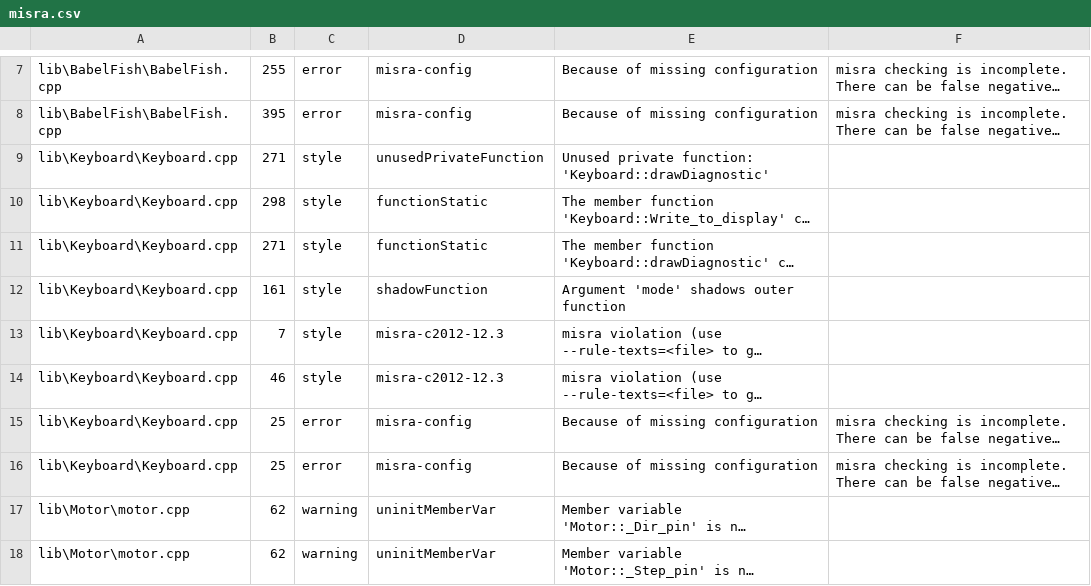
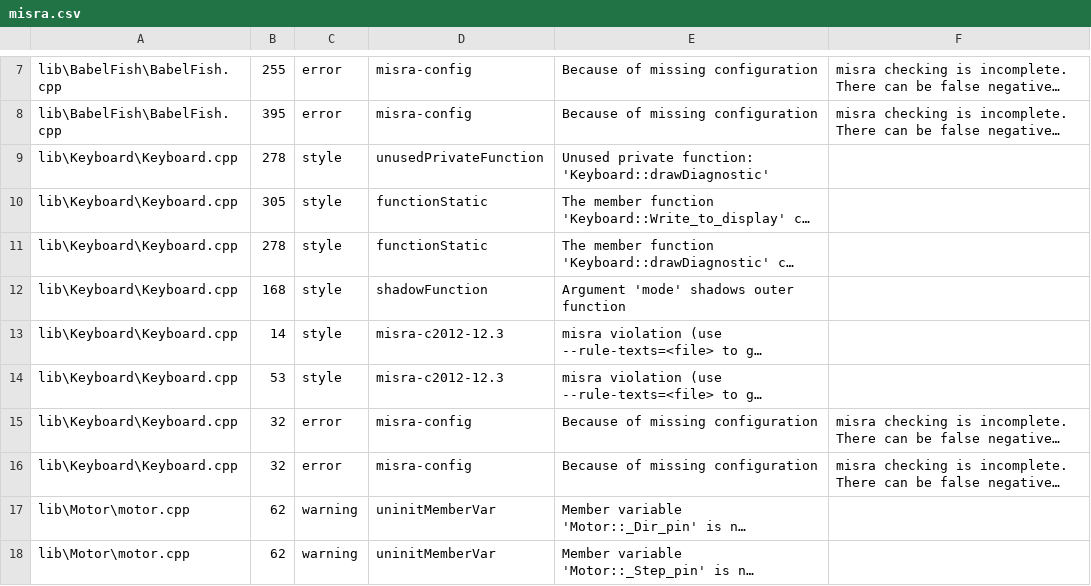
Before and after one commit to ErikaB-sys/Fiddle_yard_UVB, a CSV file: FY_Controller_Motor/reports/misra.csv, drawn as a sheet; only a part is shown, gaps mark what is left out; long unchanged cells end in …; the diff names each change by its address in the sheet, - before the commit and + after, or states it on an @@ line.

Commit message:
ftest after first fix Fixes #112

```diff
--- a/FY_Controller_Motor/reports/misra.csv
+++ b/FY_Controller_Motor/reports/misra.csv
-B9: 271
+B9: 278
-B10: 298
+B10: 305
-B11: 271
+B11: 278
-B12: 161
+B12: 168
-B13: 7
+B13: 14
-B14: 46
+B14: 53
-B15:B16: 25
+B15:B16: 32
```
